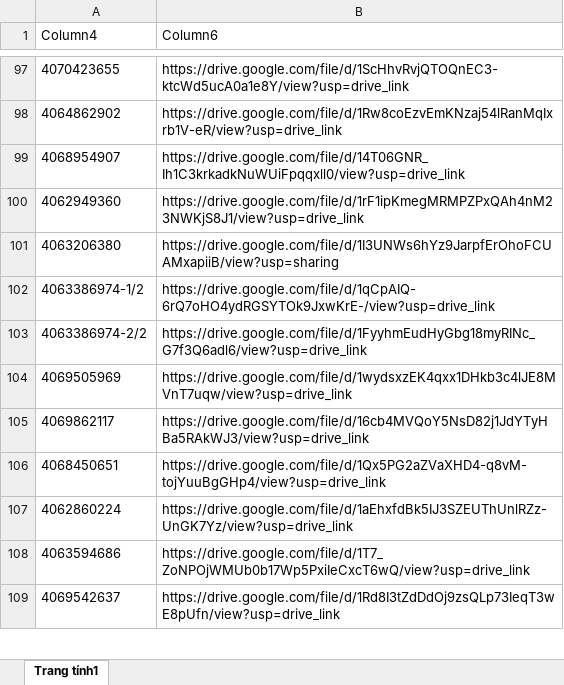
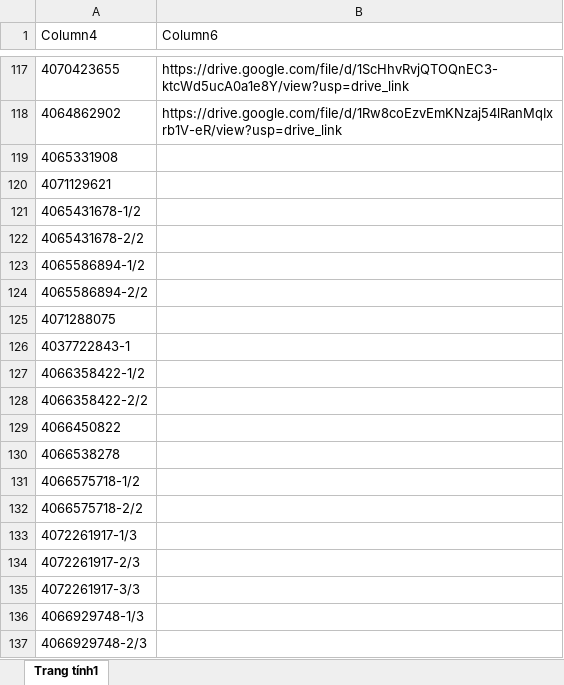
Before and after one commit to tranquangduc2k1-lgtm/NTH, an Excel workbook: data.xlsx, sheet Trang tính1, drawn as a sheet; only a part is shown, gaps mark what is left out; the shorter side is filled out with more unchanged rows; values as stored, in another font and other column widths than the file's, no borders; table styles not drawn; the diff covers the shown part only; the diff names each change by its address in the sheet, - before the commit and + after, or states it on an @@ line.

```diff
--- a/data.xlsx (sheet Trang tính1)
+++ b/data.xlsx (sheet Trang tính1)
+row 119: 4065331908
+row 120: 4071129621
+row 121: 4065431678-1/2
+row 122: 4065431678-2/2
+row 123: 4065586894-1/2
+row 124: 4065586894-2/2
+row 125: 4071288075
+row 126: 4037722843-1
+row 127: 4066358422-1/2
+row 128: 4066358422-2/2
+row 129: 4066450822
+row 130: 4066538278
+row 131: 4066575718-1/2
+row 132: 4066575718-2/2
+row 133: 4072261917-1/3
+row 134: 4072261917-2/3
+row 135: 4072261917-3/3
+row 136: 4066929748-1/3
+row 137: 4066929748-2/3
```
Also changed, not shown: 71 added rows, 15 removed rows, 2 edited cells and cell formats elsewhere in this sheet, 1 other file.
